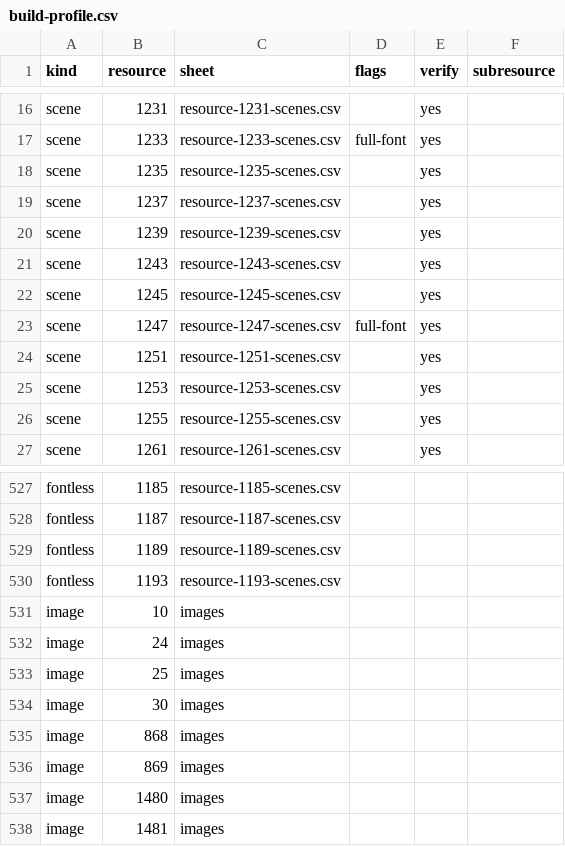
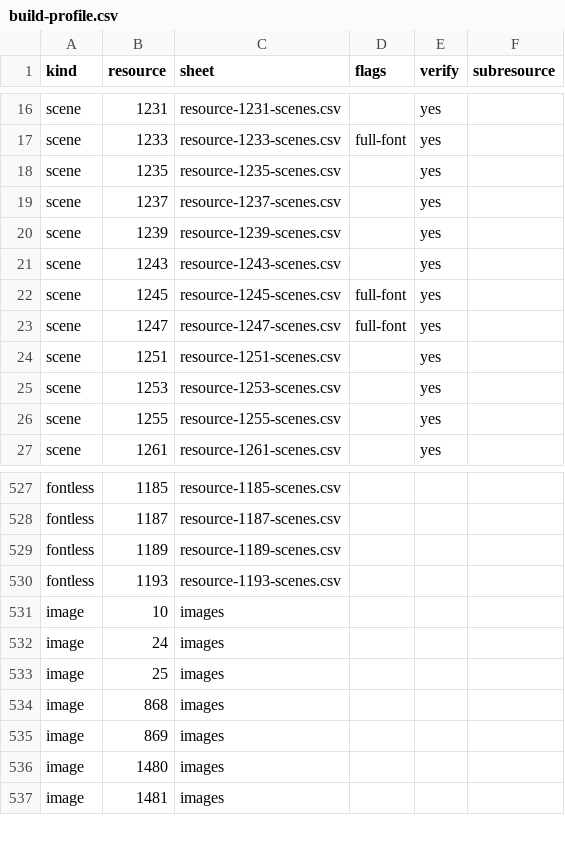
Before and after one commit to isaacgithub/Valkyrie-Profile-2-Tools, a CSV file: translations/pt-BR/build-profile.csv, drawn as a sheet; only a part is shown, gaps mark what is left out.

```diff
--- a/translations/pt-BR/build-profile.csv
+++ b/translations/pt-BR/build-profile.csv
@@ -21,3 +21,3 @@ scene,1239,resource-1239-scenes.csv,,yes,
 scene,1243,resource-1243-scenes.csv,,yes,
-scene,1245,resource-1245-scenes.csv,,yes,
+scene,1245,resource-1245-scenes.csv,full-font,yes,
 scene,1247,resource-1247-scenes.csv,full-font,yes,
@@ -533,3 +533,2 @@ image,24,images,,,
 image,25,images,,,
-image,30,images,,,
 image,868,images,,,
```
Also changed, not shown: data/record-limits.csv, translations/pt-BR/menu/menu-3.csv, 20 other files.
